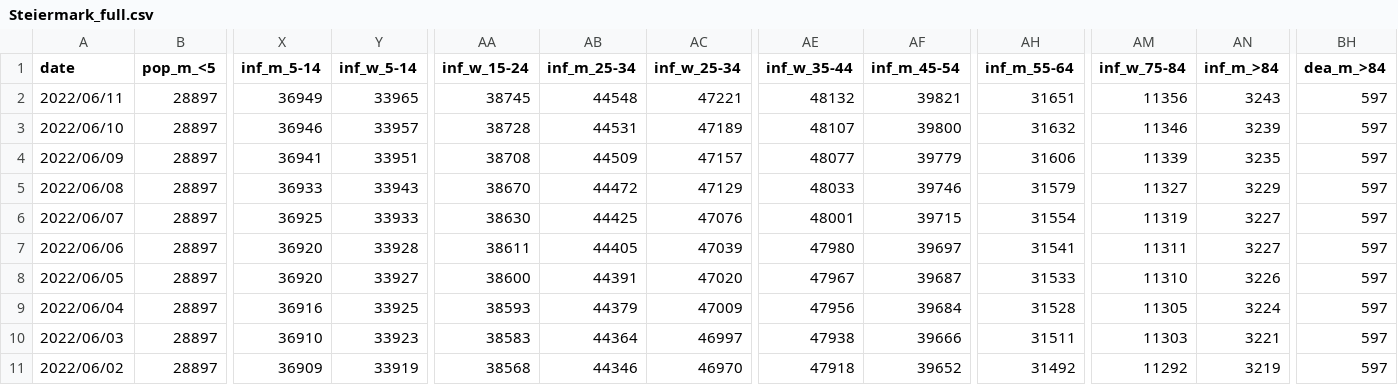
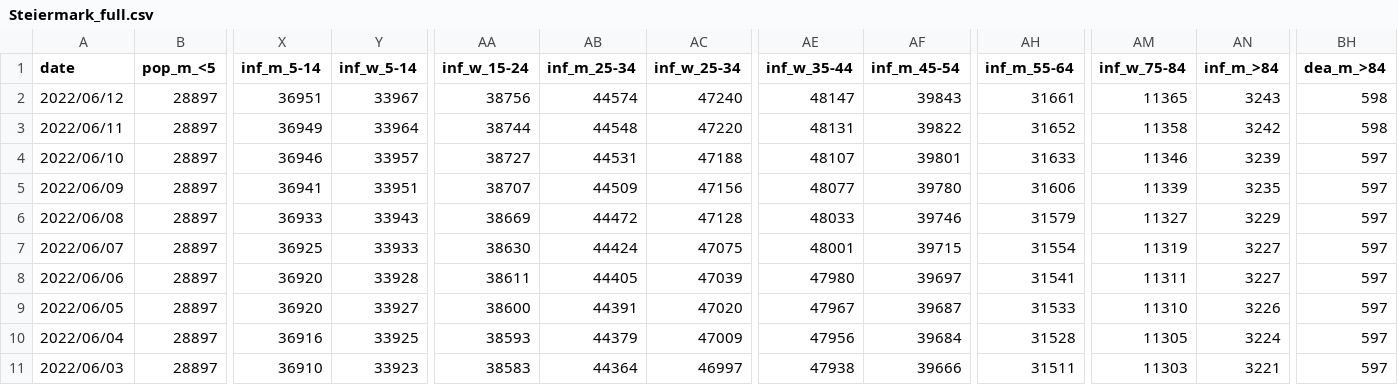
Before and after one commit to martin-illarion/covid-age-bl, a CSV file: Steiermark_full.csv, drawn as a sheet; only a part is shown, gaps mark what is left out; the shorter side is filled out with more unchanged rows; addresses are those after the commit; rows hold the shown columns only; the diff names each change by its address in the sheet, - before the commit and + after, or states it on an @@ line.

```diff
--- a/Steiermark_full.csv
+++ b/Steiermark_full.csv
+row 2: 2022/06/12 | 28897 | 36951 | 33967 | 38756 | 44574 | 47240 | 48147 | 39843 | 31661 | 11365 | 3243 | 598
-Y3 (inf_w_5-14): 33965
+Y3 (inf_w_5-14): 33964
-AA3 (inf_w_15-24): 38745
+AA3 (inf_w_15-24): 38744
-AC3 (inf_w_25-34): 47221
+AC3 (inf_w_25-34): 47220
-AE3 (inf_w_35-44): 48132
+AE3 (inf_w_35-44): 48131
-AF3 (inf_m_45-54): 39821
+AF3 (inf_m_45-54): 39822
-AH3 (inf_m_55-64): 31651
+AH3 (inf_m_55-64): 31652
-AM3 (inf_w_75-84): 11356
+AM3 (inf_w_75-84): 11358
-AN3 (inf_m_>84): 3243
+AN3 (inf_m_>84): 3242
-BH3 (dea_m_>84): 597
+BH3 (dea_m_>84): 598
-AA4 (inf_w_15-24): 38728
+AA4 (inf_w_15-24): 38727
-AC4 (inf_w_25-34): 47189
+AC4 (inf_w_25-34): 47188
-AF4 (inf_m_45-54): 39800
+AF4 (inf_m_45-54): 39801
-AH4 (inf_m_55-64): 31632
+AH4 (inf_m_55-64): 31633
-AA5 (inf_w_15-24): 38708
+AA5 (inf_w_15-24): 38707
-AC5 (inf_w_25-34): 47157
+AC5 (inf_w_25-34): 47156
-AF5 (inf_m_45-54): 39779
+AF5 (inf_m_45-54): 39780
-AA6 (inf_w_15-24): 38670
+AA6 (inf_w_15-24): 38669
-AC6 (inf_w_25-34): 47129
+AC6 (inf_w_25-34): 47128
-AB7 (inf_m_25-34): 44425
+AB7 (inf_m_25-34): 44424
-AC7 (inf_w_25-34): 47076
+AC7 (inf_w_25-34): 47075
```
Also changed, not shown: Kärnten_full.csv, Niederösterreich_full.csv, 17 other files.
